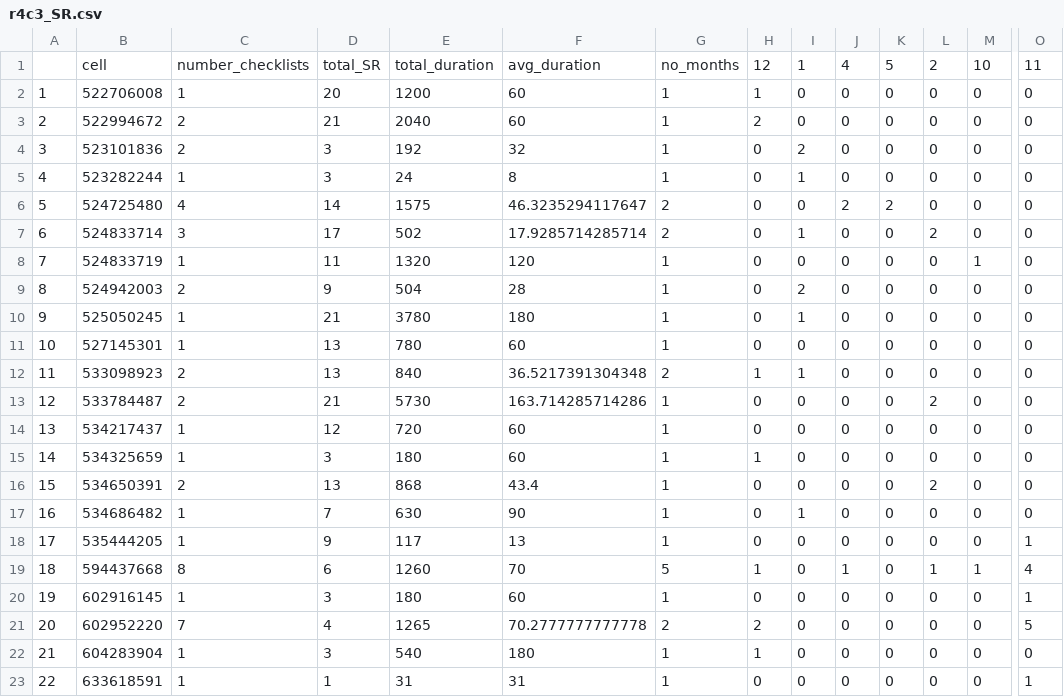
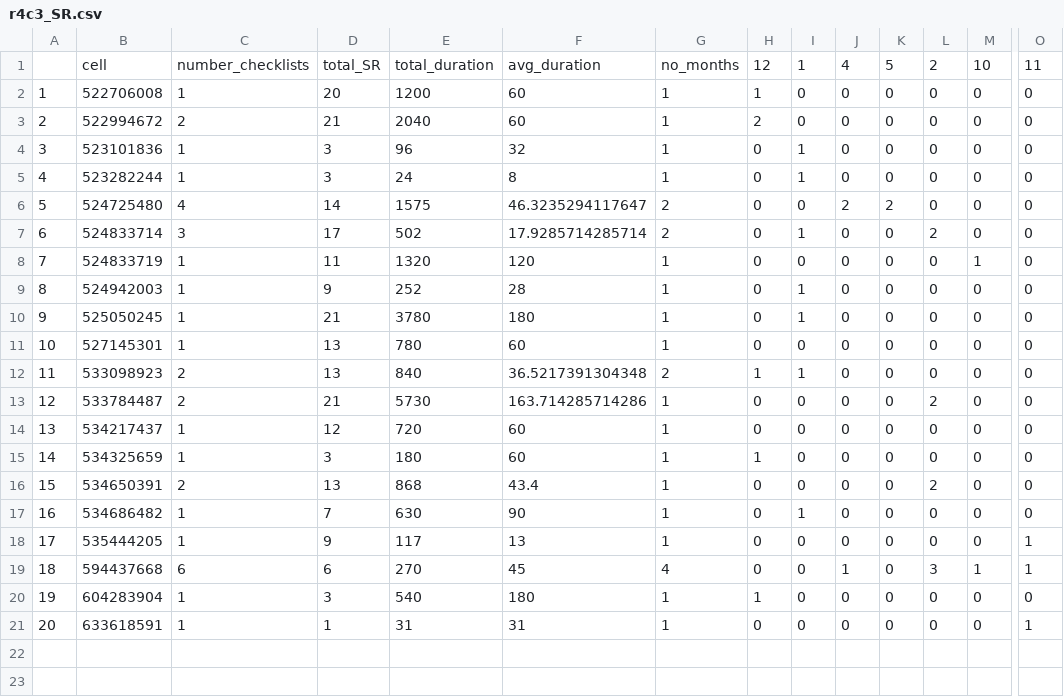
Before and after one commit to JoryGriffith/eBird_urbanization, a CSV file: 5yr_summary/r4c3_SR.csv, drawn as a sheet; only a part is shown, gaps mark what is left out; removed rows and columns are numbered as before the commit, all else as after; rows hold the shown columns only; the diff names each change by its address in the sheet, - before the commit and + after, or states it on an @@ line.

```diff
--- a/5yr_summary/r4c3_SR.csv
+++ b/5yr_summary/r4c3_SR.csv
-C4: 2
+C4: 1
-E4: 192
+E4: 96
-I4: 2
+I4: 1
-C9: 2
+C9: 1
-E9: 504
+E9: 252
-I9: 2
+I9: 1
-C19: 8
+C19: 6
-E19: 1260
+E19: 270
-F19: 70
+F19: 45
-G19: 5
+G19: 4
-H19: 1
+H19: 0
-L19: 1
+L19: 3
-O19: 4
+O19: 1
-row 20: 19 | 602916145 | 1 | 3 | 180 | 60 | 1 | 0 | 0 | 0 | 0 | 0 | 0 | 1
-row 21: 20 | 602952220 | 7 | 4 | 1265 | 70.2777777777778 | 2 | 2 | 0 | 0 | 0 | 0 | 0 | 5
@@ column A renumbered from row 20 down @@
```
Also changed, not shown: thresholding/coverage_top500.csv, top_500_cells.csv, 27 other files.
